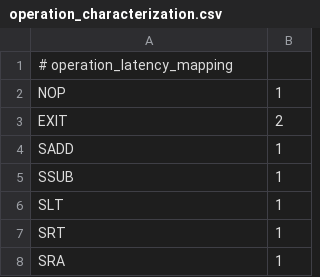
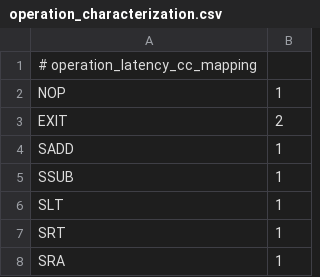
Before and after one commit to esl-epfl/ESL-CGRA-simulator, a CSV file: src/operation_characterization.csv, drawn as a sheet; only a part is shown.

Commit message:
added characterization.py

```diff
--- a/src/operation_characterization.csv
+++ b/src/operation_characterization.csv
@@ -1,2 +1,2 @@
-# operation_latency_mapping
+# operation_latency_cc_mapping
 NOP,1
```
Also changed, not shown: 2 other files.
